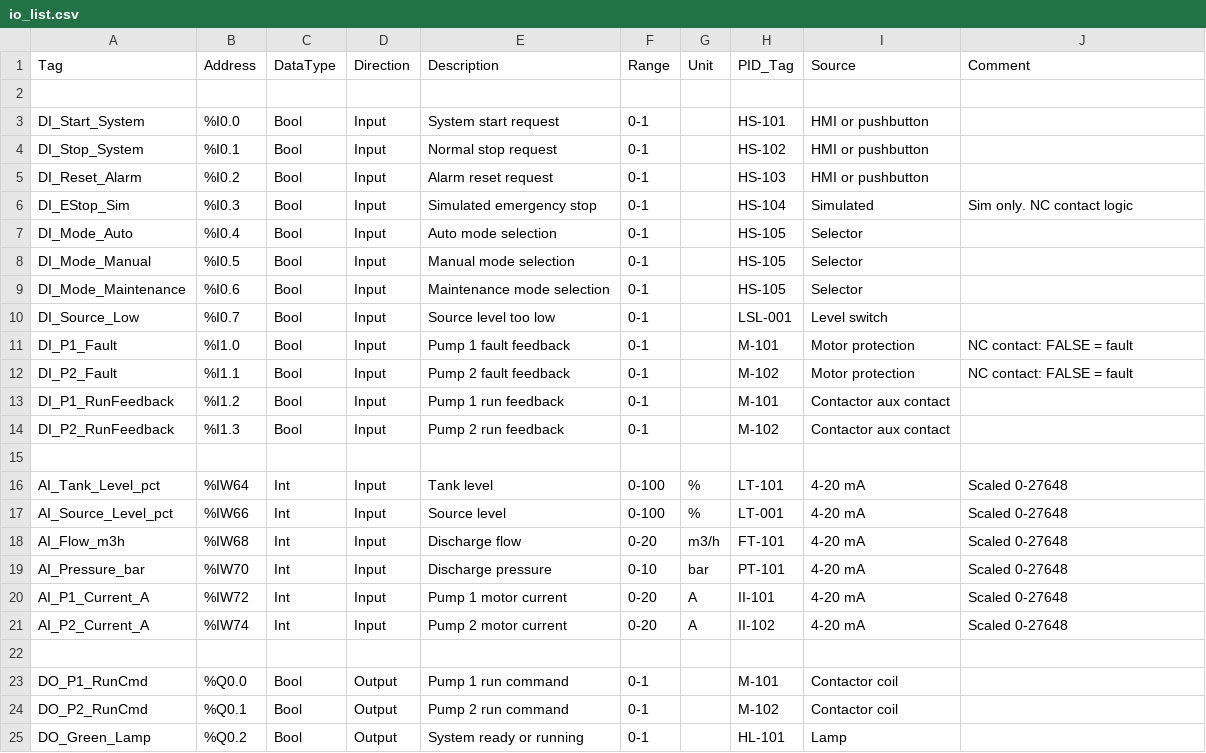
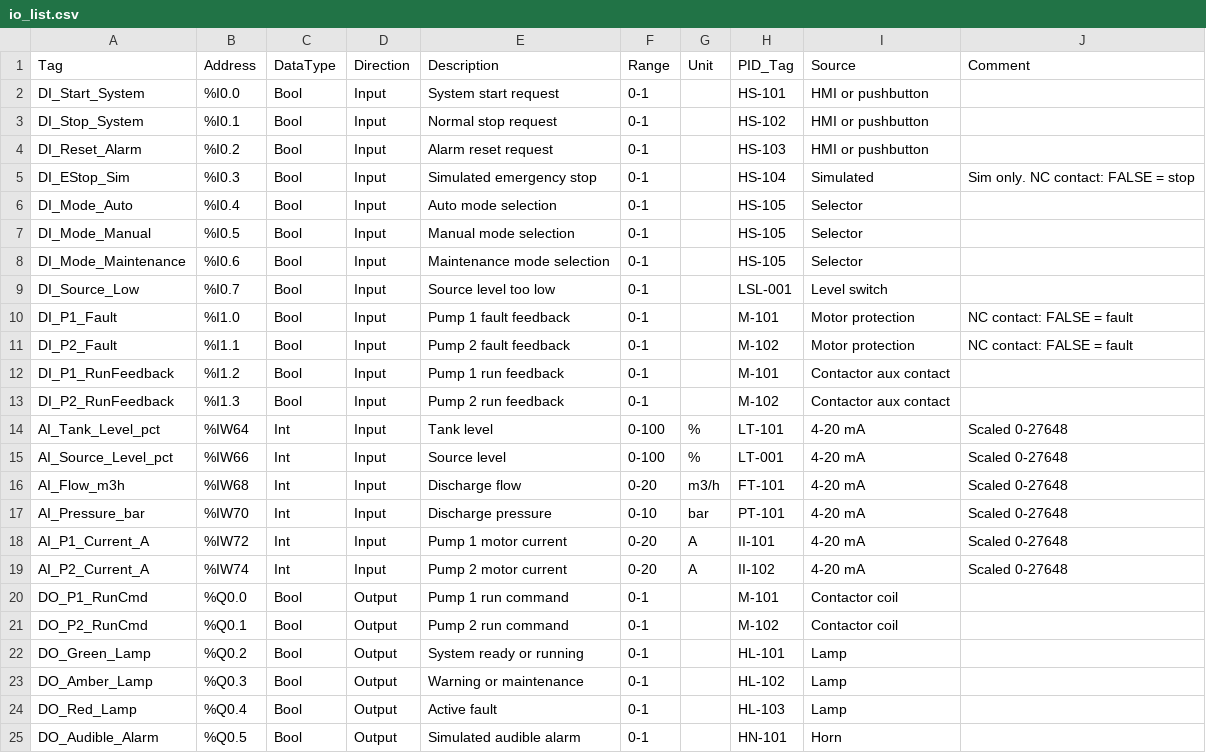
Before and after one commit to HoraEmbedded/smart-pumping-station, a CSV file: 02_design/io_list.csv, drawn as a sheet; only a part is shown; the shorter side is filled out with more unchanged rows.

Commit message:
docs: add I/O list with P&ID cross-references

```diff
--- a/02_design/io_list.csv
+++ b/02_design/io_list.csv
@@ -1,3 +1,2 @@
 Tag,Address,DataType,Direction,Description,Range,Unit,PID_Tag,Source,Comment
-
 DI_Start_System,%I0.0,Bool,Input,System start request,0-1,,HS-101,HMI or pushbutton,
@@ -5,3 +4,3 @@ DI_Stop_System,%I0.1,Bool,Input,Normal stop request,0-1,,HS-102,HMI or pushbutto
 DI_Reset_Alarm,%I0.2,Bool,Input,Alarm reset request,0-1,,HS-103,HMI or pushbutton,
-DI_EStop_Sim,%I0.3,Bool,Input,Simulated emergency stop,0-1,,HS-104,Simulated,Sim only. NC contact logic
+DI_EStop_Sim,%I0.3,Bool,Input,Simulated emergency stop,0-1,,HS-104,Simulated,Sim only. NC contact: FALSE = stop
 DI_Mode_Auto,%I0.4,Bool,Input,Auto mode selection,0-1,,HS-105,Selector,
@@ -14,3 +13,2 @@ DI_P1_RunFeedback,%I1.2,Bool,Input,Pump 1 run feedback,0-1,,M-101,Contactor aux
 DI_P2_RunFeedback,%I1.3,Bool,Input,Pump 2 run feedback,0-1,,M-102,Contactor aux contact,
-
 AI_Tank_Level_pct,%IW64,Int,Input,Tank level,0-100,%,LT-101,4-20 mA,Scaled 0-27648
@@ -21,3 +19,2 @@ AI_P1_Current_A,%IW72,Int,Input,Pump 1 motor current,0-20,A,II-101,4-20 mA,Scale
 AI_P2_Current_A,%IW74,Int,Input,Pump 2 motor current,0-20,A,II-102,4-20 mA,Scaled 0-27648
-
 DO_P1_RunCmd,%Q0.0,Bool,Output,Pump 1 run command,0-1,,M-101,Contactor coil,
```
Also changed, not shown: 1 other file.
